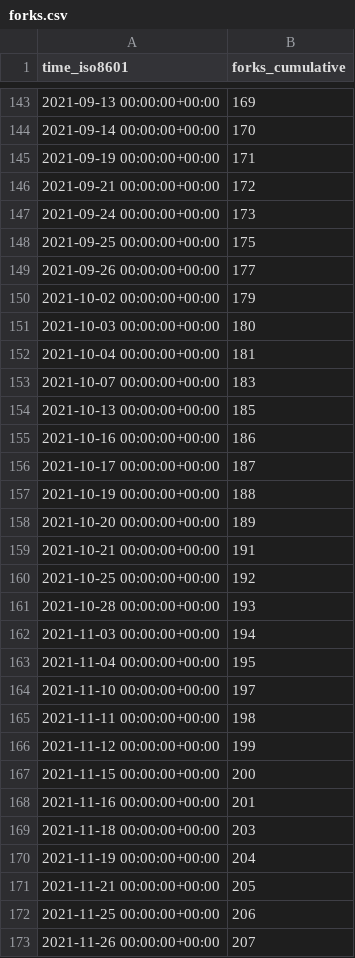
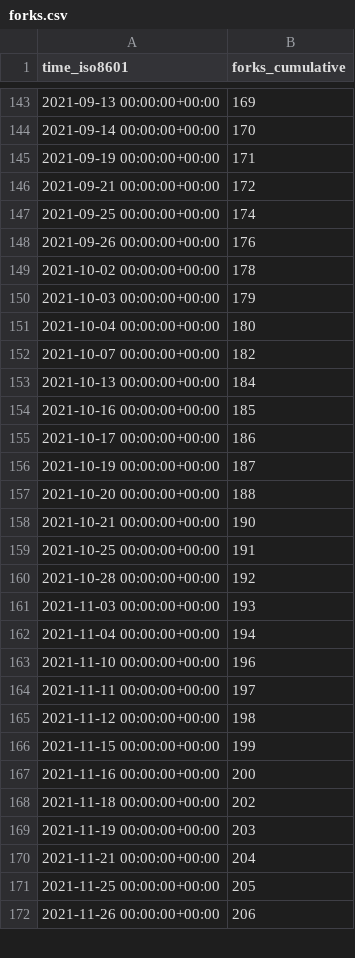
Before and after one commit to staking-hub/cli, a CSV file: ignite/cli/ghrs-data/forks.csv, drawn as a sheet; only a part is shown, gaps mark what is left out; the diff covers the shown part only.

```diff
--- a/ignite/cli/ghrs-data/forks.csv
+++ b/ignite/cli/ghrs-data/forks.csv
@@ -146,28 +146,27 @@ time_iso8601,forks_cumulative
 2021-09-21 00:00:00+00:00,172
-2021-09-24 00:00:00+00:00,173
-2021-09-25 00:00:00+00:00,175
-2021-09-26 00:00:00+00:00,177
-2021-10-02 00:00:00+00:00,179
-2021-10-03 00:00:00+00:00,180
-2021-10-04 00:00:00+00:00,181
-2021-10-07 00:00:00+00:00,183
-2021-10-13 00:00:00+00:00,185
-2021-10-16 00:00:00+00:00,186
-2021-10-17 00:00:00+00:00,187
-2021-10-19 00:00:00+00:00,188
-2021-10-20 00:00:00+00:00,189
-2021-10-21 00:00:00+00:00,191
-2021-10-25 00:00:00+00:00,192
-2021-10-28 00:00:00+00:00,193
-2021-11-03 00:00:00+00:00,194
-2021-11-04 00:00:00+00:00,195
-2021-11-10 00:00:00+00:00,197
-2021-11-11 00:00:00+00:00,198
-2021-11-12 00:00:00+00:00,199
-2021-11-15 00:00:00+00:00,200
-2021-11-16 00:00:00+00:00,201
-2021-11-18 00:00:00+00:00,203
-2021-11-19 00:00:00+00:00,204
-2021-11-21 00:00:00+00:00,205
-2021-11-25 00:00:00+00:00,206
-2021-11-26 00:00:00+00:00,207
+2021-09-25 00:00:00+00:00,174
+2021-09-26 00:00:00+00:00,176
+2021-10-02 00:00:00+00:00,178
+2021-10-03 00:00:00+00:00,179
+2021-10-04 00:00:00+00:00,180
+2021-10-07 00:00:00+00:00,182
+2021-10-13 00:00:00+00:00,184
+2021-10-16 00:00:00+00:00,185
+2021-10-17 00:00:00+00:00,186
+2021-10-19 00:00:00+00:00,187
+2021-10-20 00:00:00+00:00,188
+2021-10-21 00:00:00+00:00,190
+2021-10-25 00:00:00+00:00,191
+2021-10-28 00:00:00+00:00,192
+2021-11-03 00:00:00+00:00,193
+2021-11-04 00:00:00+00:00,194
+2021-11-10 00:00:00+00:00,196
+2021-11-11 00:00:00+00:00,197
+2021-11-12 00:00:00+00:00,198
+2021-11-15 00:00:00+00:00,199
+2021-11-16 00:00:00+00:00,200
+2021-11-18 00:00:00+00:00,202
+2021-11-19 00:00:00+00:00,203
+2021-11-21 00:00:00+00:00,204
+2021-11-25 00:00:00+00:00,205
+2021-11-26 00:00:00+00:00,206
```
Also changed, not shown: 1 added row and 156 edited cells elsewhere in this file, ignite/cli/ghrs-data/stargazers.csv.
